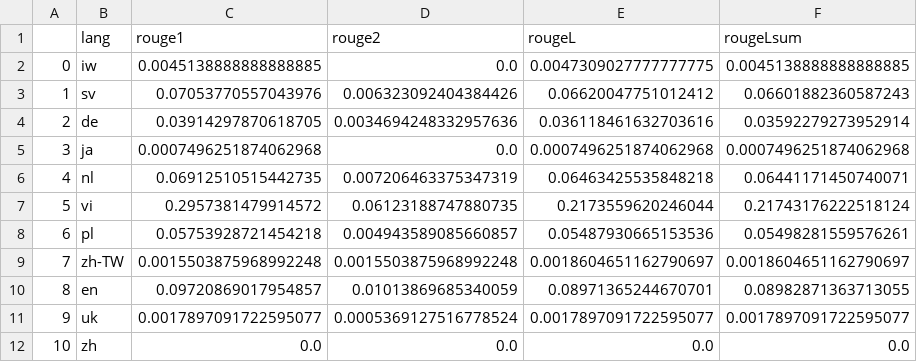
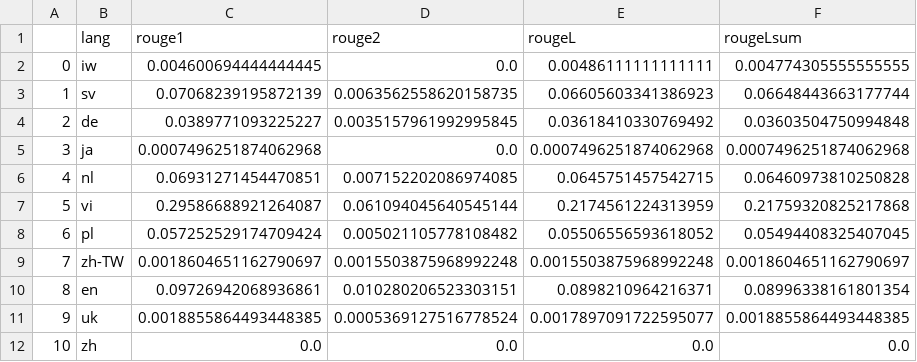
Before and after one commit to jkroiss/P3_Erweiterungsmodul_CL, a TSV file: src/results/rouge_simple.tsv, drawn as a sheet; only a part is shown; the diff covers the shown part only.

```diff
--- a/src/results/rouge_simple.tsv
+++ b/src/results/rouge_simple.tsv
@@ -1,12 +1,12 @@
 	lang	rouge1	rouge2	rougeL	rougeLsum
-0	iw	0.0045138888888888885	0.0	0.0047309027777777775	0.0045138888888888885
-1	sv	0.07053770557043976	0.006323092404384426	0.06620047751012412	0.06601882360587243
-2	de	0.03914297870618705	0.0034694248332957636	0.036118461632703616	0.03592279273952914
+0	iw	0.004600694444444445	0.0	0.00486111111111111	0.004774305555555555
+1	sv	0.07068239195872139	0.0063562558620158735	0.06605603341386923	0.06648443663177744
+2	de	0.0389771093225227	0.0035157961992995845	0.03618410330769492	0.03603504750994848
 3	ja	0.0007496251874062968	0.0	0.0007496251874062968	0.0007496251874062968
-4	nl	0.06912510515442735	0.007206463375347319	0.06463425535848218	0.06441171450740071
-5	vi	0.2957381479914572	0.06123188747880735	0.2173559620246044	0.21743176222518124
-6	pl	0.05753928721454218	0.004943589085660857	0.05487930665153536	0.05498281559576261
-7	zh-TW	0.0015503875968992248	0.0015503875968992248	0.0018604651162790697	0.0018604651162790697
-8	en	0.09720869017954857	0.01013869685340059	0.08971365244670701	0.08982871363713055
-9	uk	0.0017897091722595077	0.0005369127516778524	0.0017897091722595077	0.0017897091722595077
+4	nl	0.06931271454470851	0.007152202086974085	0.0645751457542715	0.06460973810250828
+5	vi	0.29586688921264087	0.061094045640545144	0.2174561224313959	0.21759320825217868
+6	pl	0.057252529174709424	0.005021105778108482	0.05506556593618052	0.05494408325407045
+7	zh-TW	0.0018604651162790697	0.0015503875968992248	0.0015503875968992248	0.0018604651162790697
+8	en	0.09726942068936861	0.010280206523303151	0.0898210964216371	0.08996338161801354
+9	uk	0.0018855864493448385	0.0005369127516778524	0.0017897091722595077	0.0018855864493448385
 10	zh	0.0	0.0	0.0	0.0
```
Also changed, not shown: 26 edited cells elsewhere in this file, src/results/rouge_context.tsv, 1 other file.
